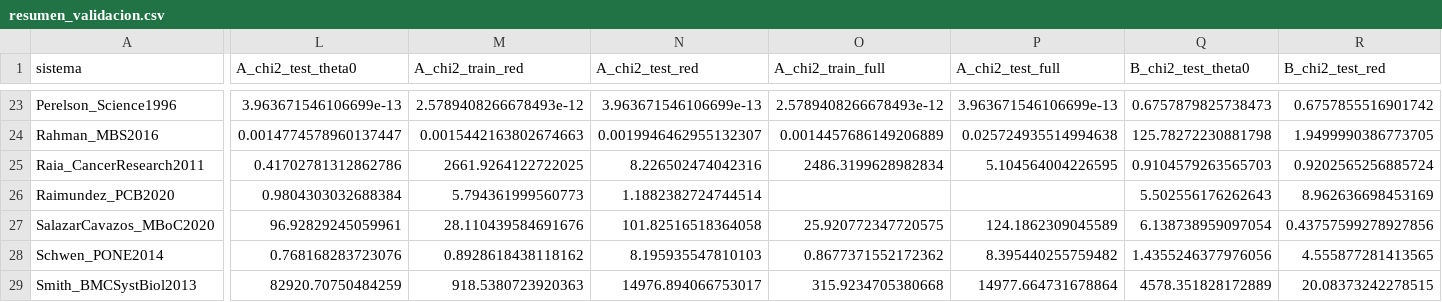
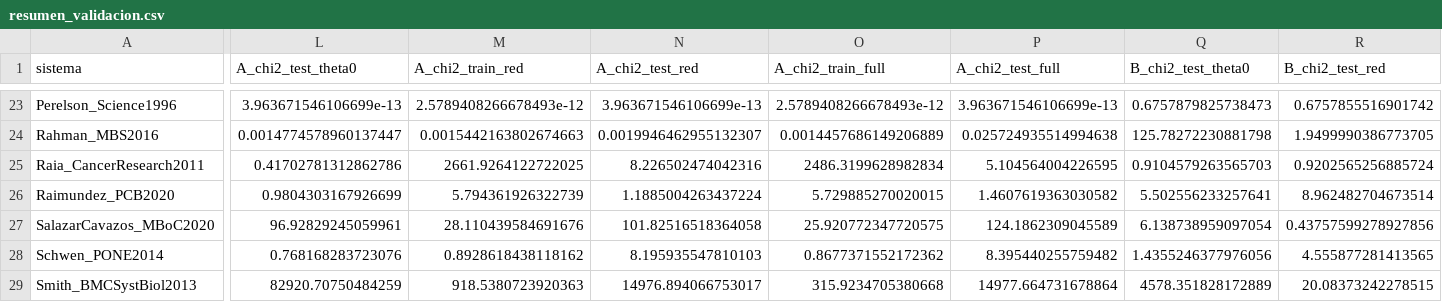
Before and after one commit to monicammr/archivos, a CSV file: certificados/resultados/validacion_externa_bio/resumen_validacion.csv, drawn as a sheet; only a part is shown, gaps mark what is left out; the diff covers the shown part only; the diff names each change by its address in the sheet, - before the commit and + after, or states it on an @@ line.

```diff
--- a/certificados/resultados/validacion_externa_bio/resumen_validacion.csv
+++ b/certificados/resultados/validacion_externa_bio/resumen_validacion.csv
-L26 (A_chi2_test_theta0): 0.9804303032688384
+L26 (A_chi2_test_theta0): 0.9804303167926699
-M26 (A_chi2_train_red): 5.794361999560773
+M26 (A_chi2_train_red): 5.794361926322739
-N26 (A_chi2_test_red): 1.1882382724744514
+N26 (A_chi2_test_red): 1.1885004263437224
-O26 (A_chi2_train_full): (empty)
+O26 (A_chi2_train_full): 5.729885270020015
-P26 (A_chi2_test_full): (empty)
+P26 (A_chi2_test_full): 1.4607619363030582
-Q26 (B_chi2_test_theta0): 5.502556176262643
+Q26 (B_chi2_test_theta0): 5.502556233257641
-R26 (B_chi2_test_red): 8.962636698453169
+R26 (B_chi2_test_red): 8.962482704673514
```
Also changed, not shown: 4 edited cells elsewhere in this file, 2 other files.
